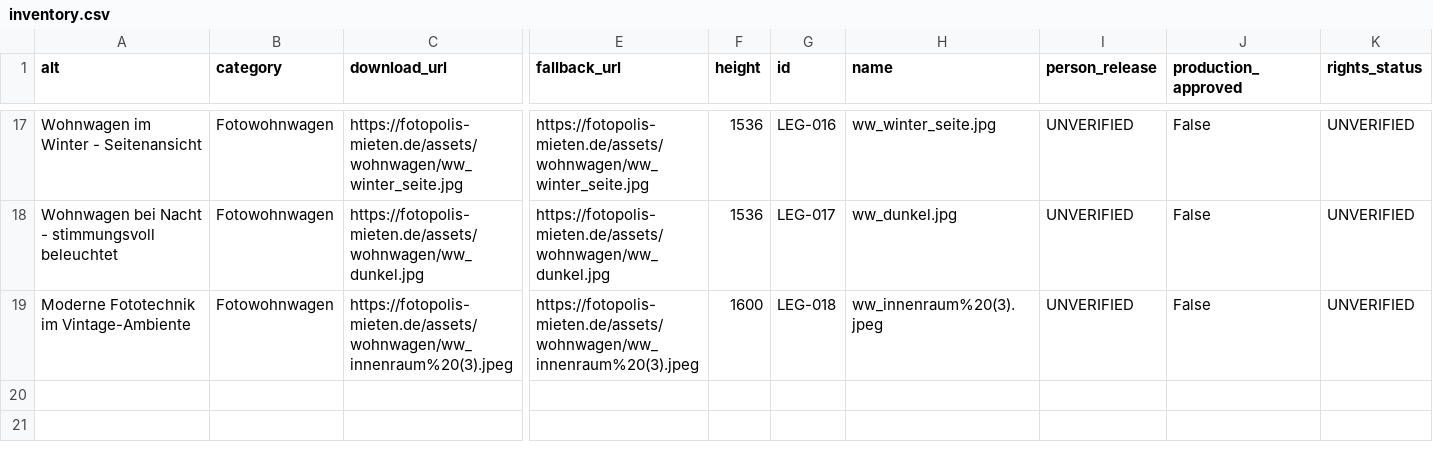
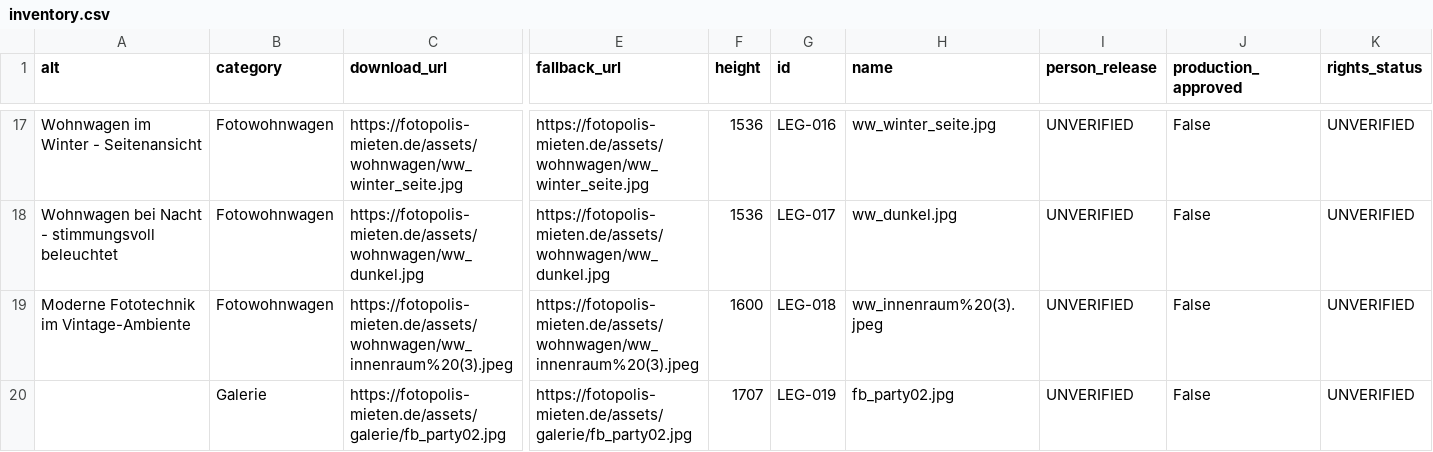
Before and after one commit to WTF-Sascha/fotopolis-website, a CSV file: review-assets/legacy/inventory.csv, drawn as a sheet; only a part is shown, gaps mark what is left out; rows hold the shown columns only; the diff names each change by its address in the sheet, - before the commit and + after, or states it on an @@ line.

```diff
--- a/review-assets/legacy/inventory.csv
+++ b/review-assets/legacy/inventory.csv
+row 20:  | Galerie | https://fotopolis-mieten.de/assets/galerie/fb_party02.jpg | https://fotopolis-mieten.de/assets/galerie/fb_party02.jpg | 1707 | LEG-019 | fb_party02.jpg | UNVERIFIED | False | UNVERIFIED
```
Also changed, not shown: 4 other files.
